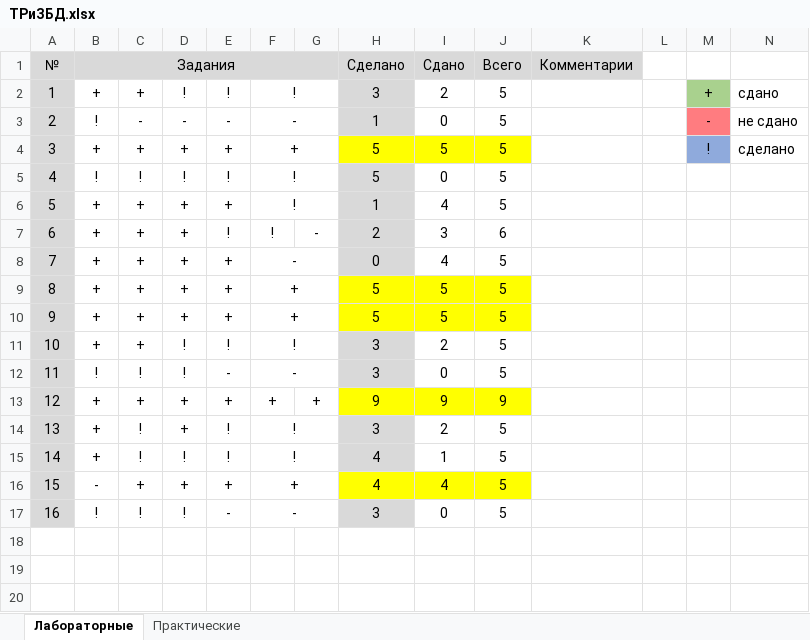
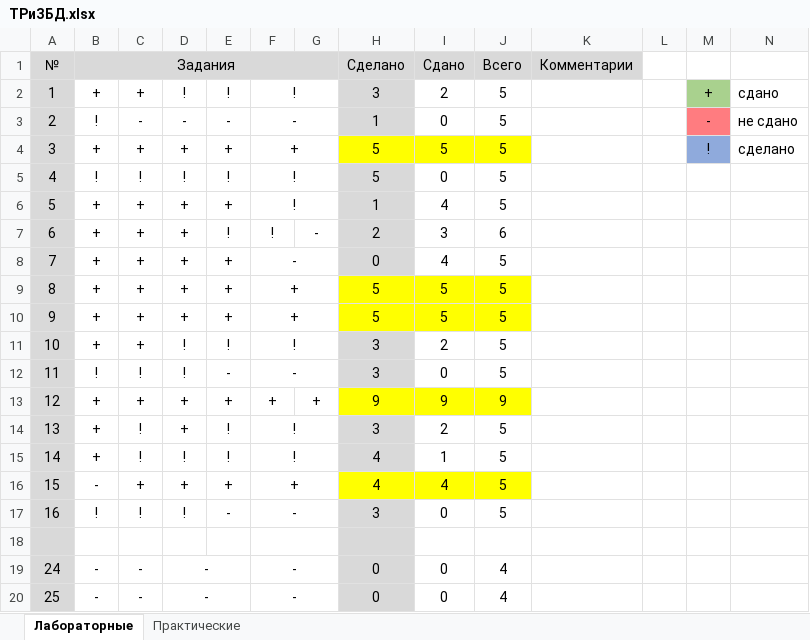
Before and after one commit to KlosHiHi/DBDaPT, an Excel workbook: ТРиЗБД.xlsx, sheet Лабораторные, drawn as a sheet; values as stored, in another font and other column widths than the file's, no borders; conditional formats not drawn; the diff names each change by its address in the sheet, - before the commit and + after, or states it on an @@ line.

```diff
--- a/ТРиЗБД.xlsx (sheet Лабораторные)
+++ b/ТРиЗБД.xlsx (sheet Лабораторные)
+row 18: (empty)
+row 19: 24 | - | - | - |  | - |  | 0 | 0 | 4
+row 20: 25 | - | - | - |  | - |  | 0 | 0 | 4
```
Also changed, not shown: 17 other files.
